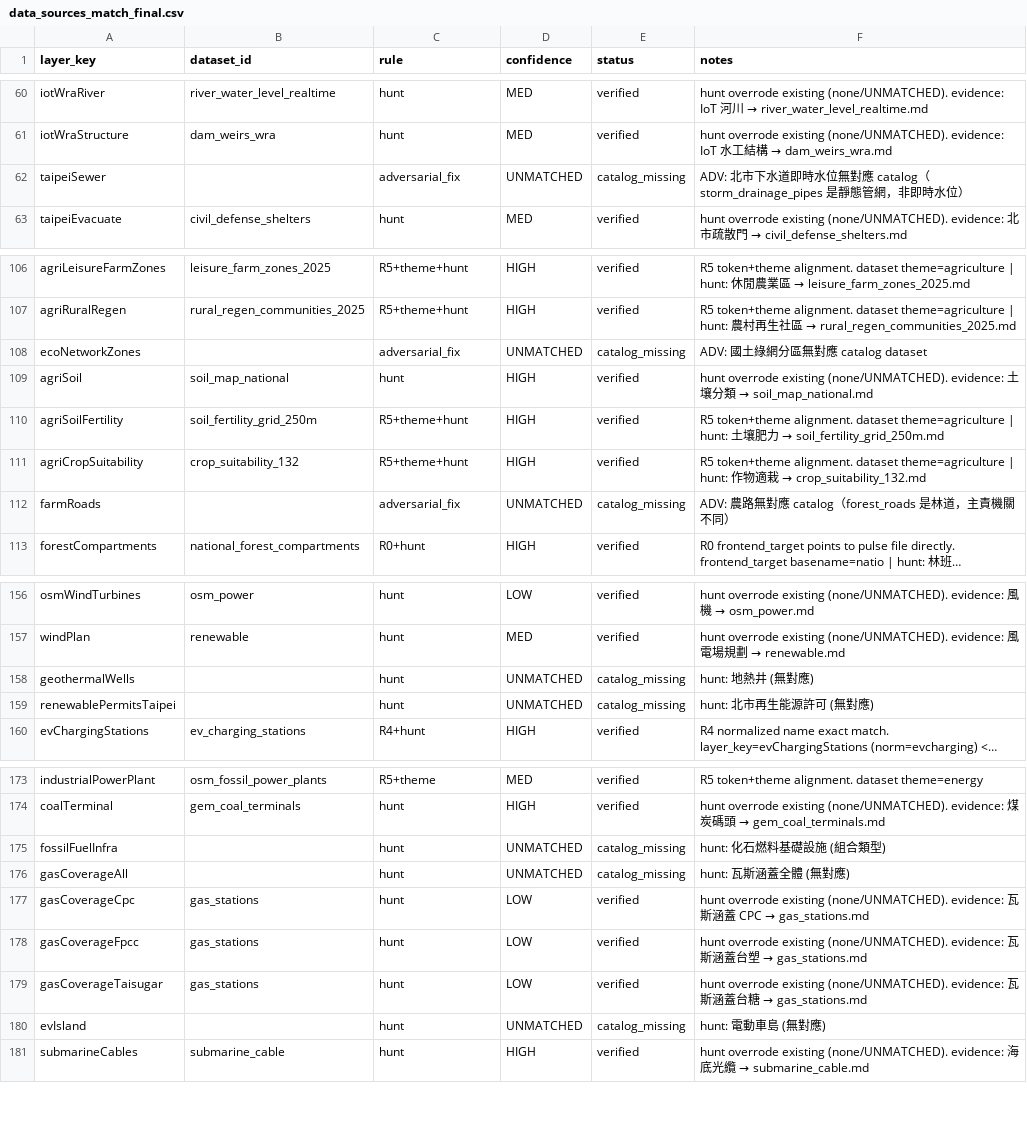
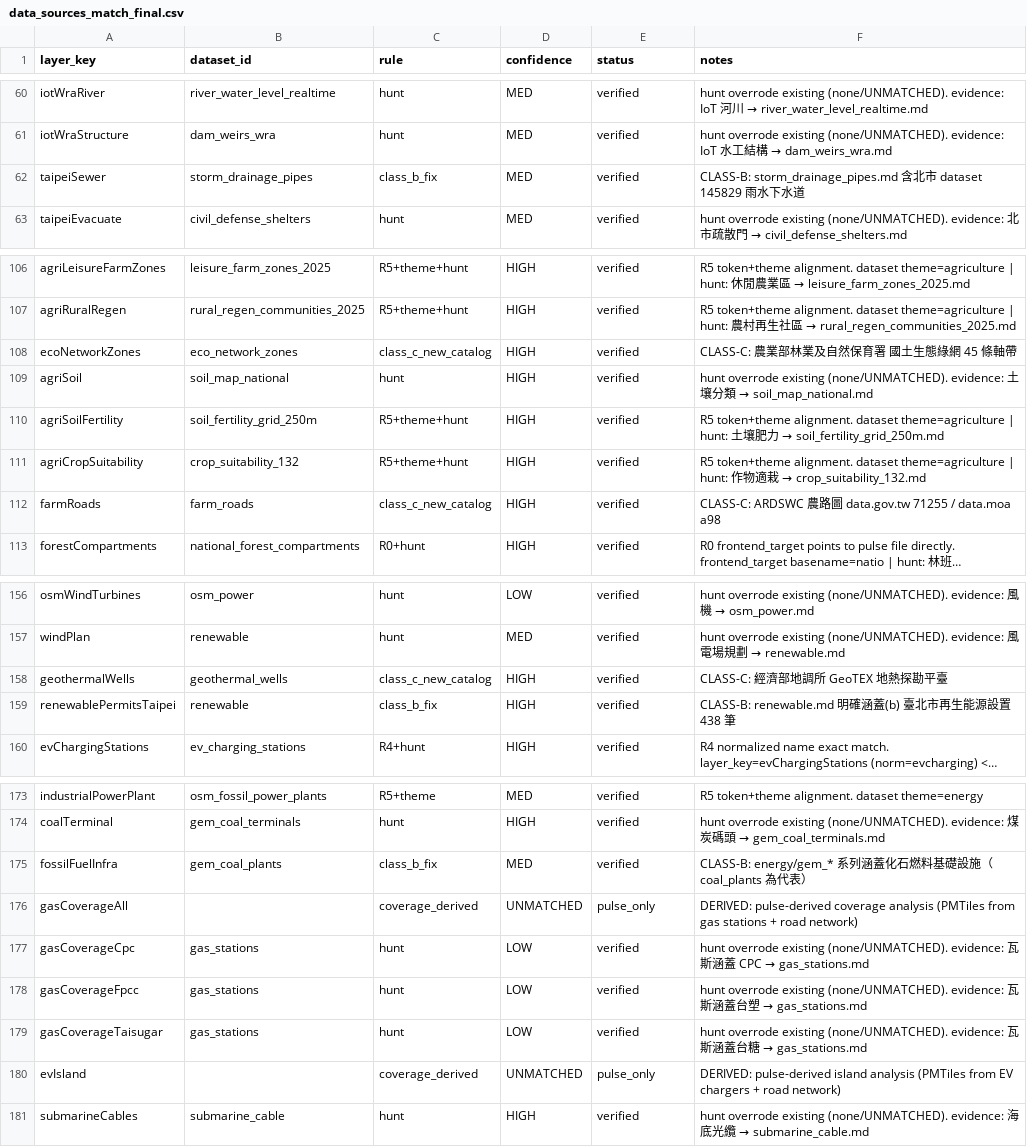
Before and after one commit to ianlkl11234s/mini-taiwan-pulse, a CSV file: docs/audit/data_sources_match_final.csv, drawn as a sheet; only a part is shown, gaps mark what is left out; long unchanged cells end in …; the diff covers the shown part only; the diff names each change by its address in the sheet, - before the commit and + after, or states it on an @@ line.

```diff
--- a/docs/audit/data_sources_match_final.csv
+++ b/docs/audit/data_sources_match_final.csv
-B62 (dataset_id): (empty)
+B62 (dataset_id): storm_drainage_pipes
-C62 (rule): adversarial_fix
+C62 (rule): class_b_fix
-D62 (confidence): UNMATCHED
+D62 (confidence): MED
-E62 (status): catalog_missing
+E62 (status): verified
-F62 (notes): ADV: 北市下水道即時水位無對應 catalog（storm_drainage_pipes 是靜態管網，非即時水位）
+F62 (notes): CLASS-B: storm_drainage_pipes.md 含北市 dataset 145829 雨水下水道
-B108 (dataset_id): (empty)
+B108 (dataset_id): eco_network_zones
-C108 (rule): adversarial_fix
+C108 (rule): class_c_new_catalog
-D108 (confidence): UNMATCHED
+D108 (confidence): HIGH
-E108 (status): catalog_missing
+E108 (status): verified
-F108 (notes): ADV: 國土綠網分區無對應 catalog dataset
+F108 (notes): CLASS-C: 農業部林業及自然保育署 國土生態綠網 45 條軸帶
-B112 (dataset_id): (empty)
+B112 (dataset_id): farm_roads
-C112 (rule): adversarial_fix
+C112 (rule): class_c_new_catalog
-D112 (confidence): UNMATCHED
+D112 (confidence): HIGH
-E112 (status): catalog_missing
+E112 (status): verified
-F112 (notes): ADV: 農路無對應 catalog（forest_roads 是林道，主責機關不同）
+F112 (notes): CLASS-C: ARDSWC 農路圖 data.gov.tw 71255 / data.moa a98
-B158 (dataset_id): (empty)
+B158 (dataset_id): geothermal_wells
-C158 (rule): hunt
+C158 (rule): class_c_new_catalog
-D158:D159 (confidence): UNMATCHED
+D158:D159 (confidence): HIGH
-E158:E159 (status): catalog_missing
+E158:E159 (status): verified
-F158 (notes): hunt: 地熱井 (無對應)
+F158 (notes): CLASS-C: 經濟部地調所 GeoTEX 地熱探勘平臺
-B159 (dataset_id): (empty)
+B159 (dataset_id): renewable
-C159 (rule): hunt
+C159 (rule): class_b_fix
-F159 (notes): hunt: 北市再生能源許可 (無對應)
+F159 (notes): CLASS-B: renewable.md 明確涵蓋(b) 臺北市再生能源設置 438 筆
-B175 (dataset_id): (empty)
+B175 (dataset_id): gem_coal_plants
-C175 (rule): hunt
+C175 (rule): class_b_fix
-D175 (confidence): UNMATCHED
+D175 (confidence): MED
-E175 (status): catalog_missing
+E175 (status): verified
-F175 (notes): hunt: 化石燃料基礎設施 (組合類型)
+F175 (notes): CLASS-B: energy/gem_* 系列涵蓋化石燃料基礎設施（coal_plants 為代表）
-C176 (rule): hunt
+C176 (rule): coverage_derived
-E176 (status): catalog_missing
+E176 (status): pulse_only
-F176 (notes): hunt: 瓦斯涵蓋全體 (無對應)
+F176 (notes): DERIVED: pulse-derived coverage analysis (PMTiles from gas stations + road network)
-C180 (rule): hunt
+C180 (rule): coverage_derived
-E180 (status): catalog_missing
+E180 (status): pulse_only
-F180 (notes): hunt: 電動車島 (無對應)
+F180 (notes): DERIVED: pulse-derived island analysis (PMTiles from EV chargers + road network)
```
Also changed, not shown: 155 edited cells elsewhere in this file, 6 other files.
